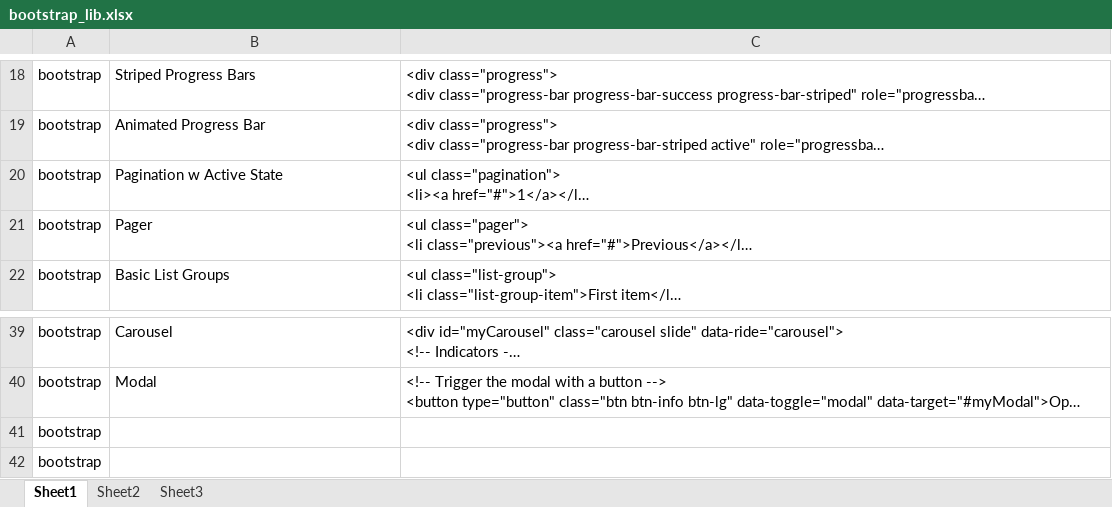
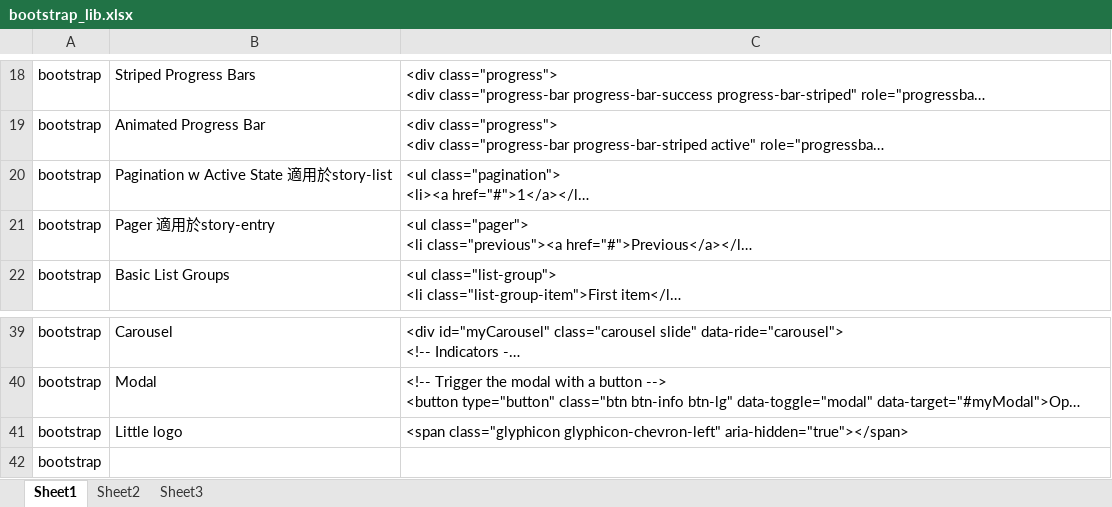
Before and after one commit to mylesieong/code_library, an Excel workbook: bootstrap_lib.xlsx, sheet Sheet1, drawn as a sheet; only a part is shown, gaps mark what is left out; long unchanged cells end in …; values as stored, in another font and other column widths than the file's, no borders; removed rows and columns are numbered as before the commit, all else as after; the diff names each change by its address in the sheet, - before the commit and + after, or states it on an @@ line.

```diff
--- a/bootstrap_lib.xlsx (sheet Sheet1)
+++ b/bootstrap_lib.xlsx (sheet Sheet1)
-B20: Pagination w Active State
+B20: Pagination w Active State 適用於story-list
-B21: Pager
+B21: Pager 適用於story-entry
-row 41: bootstrap
+row 41: bootstrap | Little logo | <span class="glyphicon glyphicon-chevron-left" aria-hidden="true"></span>
```
Also changed, not shown: css_lib.xlsx, index.xlsx.
